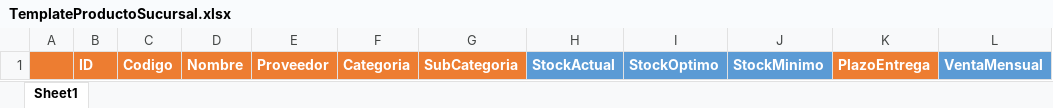
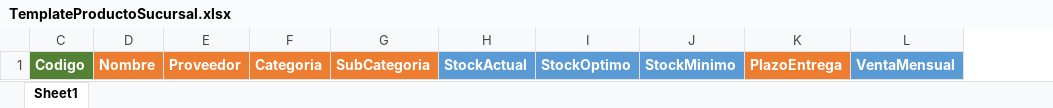
Before and after one commit to santiagots/cinderella, an Excel workbook: Plantilla/TemplateProductoSucursal.xlsx, sheet Sheet1, drawn as a sheet; values as stored, in another font and other column widths than the file's, no borders; the diff names each change by its address in the sheet, - before the commit and + after, or states it on an @@ line.

Commit message:
Agregado de exportar e importar excel base para productos y stock

```diff
--- a/Plantilla/TemplateProductoSucursal.xlsx (sheet Sheet1)
+++ b/Plantilla/TemplateProductoSucursal.xlsx (sheet Sheet1)
@@ column A hidden, empty @@
@@ column B hidden, row 1: ID @@
-C1 fill: #ED7D31
+C1 fill: #548235
```
Also changed, not shown: hidden cells, Plantilla/TemplateProducto.xlsx, 8 other files.
